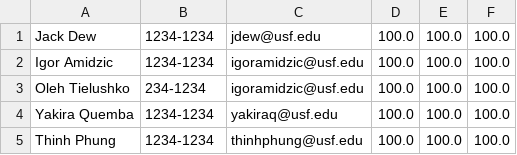
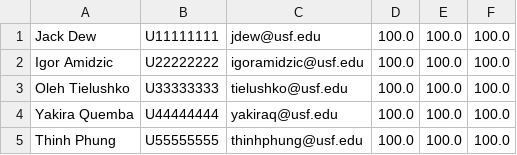
Before and after one commit to tielushko/Software_Testing, a CSV file: students.csv, drawn as a sheet.

Commit message:
Added the --search-student feature.
1. Implemented search by name, ID, email.

2. Split the functionality between separate things.

3. Could cleanup later.

```diff
--- a/students.csv
+++ b/students.csv
@@ -1,5 +1,5 @@
-Jack Dew, 1234-1234, jdew@usf.edu, 100.0, 100.0, 100.0
-Igor Amidzic, 1234-1234, igoramidzic@usf.edu, 100.0, 100.0, 100.0
-Oleh Tielushko, 234-1234, igoramidzic@usf.edu, 100.0, 100.0, 100.0
-Yakira Quemba, 1234-1234, yakiraq@usf.edu, 100.0, 100.0, 100.0
-Thinh Phung, 1234-1234, thinhphung@usf.edu, 100.0, 100.0, 100.0
+Jack Dew,U11111111,jdew@usf.edu,100.0,100.0,100.0
+Igor Amidzic,U22222222,igoramidzic@usf.edu,100.0,100.0,100.0
+Oleh Tielushko,U33333333,tielushko@usf.edu,100.0,100.0,100.0
+Yakira Quemba,U44444444,yakiraq@usf.edu,100.0,100.0,100.0
+Thinh Phung,U55555555,thinhphung@usf.edu,100.0,100.0,100.0
```
Also changed, not shown: 3 other files.
